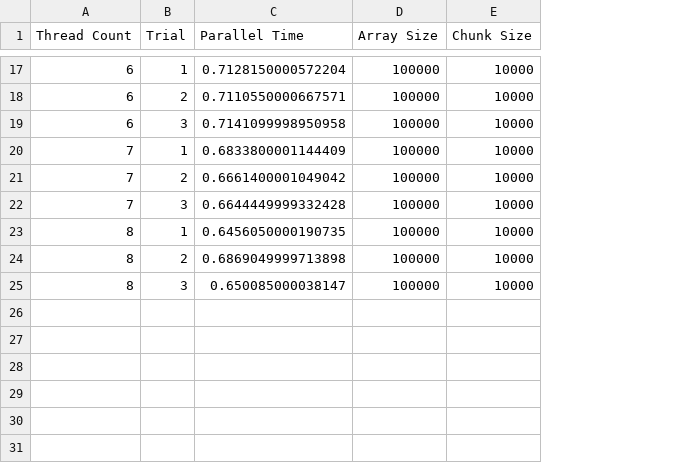
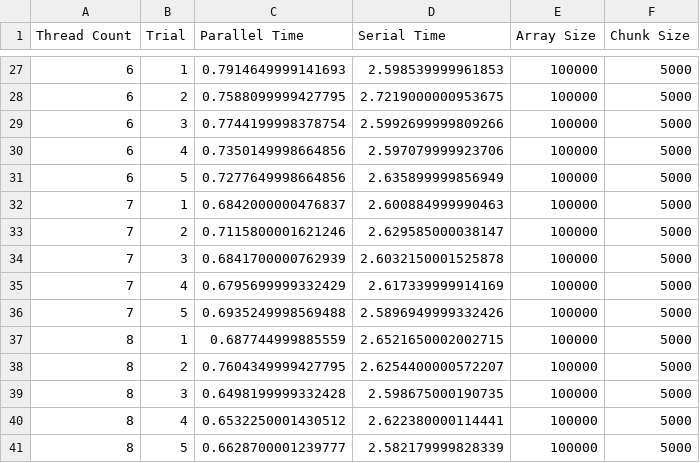
Before and after one commit to jhbarr/CSC-297, a CSV file: Web Workers/Data/map_data.csv, drawn as a sheet; only a part is shown, gaps mark what is left out; addresses are those after the commit; the diff covers the shown part only; the diff names each change by its address in the sheet, - before the commit and + after, or states it on an @@ line.

```diff
--- a/Web Workers/Data/map_data.csv
+++ b/Web Workers/Data/map_data.csv
+column D (Serial Time), rows 27-29: 2.598539999961853 | 2.7219000000953675 | 2.5992699999809266; rows 32-34: 2.600884999990463 | 2.629585000038147 | 2.6032150001525878; rows 37-39: 2.6521650002002715 | 2.6254400000572207 | 2.598675000190735
-C27 (Parallel Time): 0.7128150000572204
+C27 (Parallel Time): 0.7914649999141693
-F27:F29 (Chunk Size): 10000
+F27:F29 (Chunk Size): 5000
-C28 (Parallel Time): 0.7110550000667571
+C28 (Parallel Time): 0.7588099999427795
-C29 (Parallel Time): 0.7141099998950958
+C29 (Parallel Time): 0.7744199998378754
+row 30: 6 | 4 | 0.7350149998664856 | 2.597079999923706 | 100000 | 5000
+row 31: 6 | 5 | 0.7277649998664856 | 2.635899999856949 | 100000 | 5000
-C32 (Parallel Time): 0.6833800001144409
+C32 (Parallel Time): 0.6842000000476837
-F32:F34 (Chunk Size): 10000
+F32:F34 (Chunk Size): 5000
-C33 (Parallel Time): 0.6661400001049042
+C33 (Parallel Time): 0.7115800001621246
-C34 (Parallel Time): 0.6644449999332428
+C34 (Parallel Time): 0.6841700000762939
+row 35: 7 | 4 | 0.6795699999332429 | 2.617339999914169 | 100000 | 5000
+row 36: 7 | 5 | 0.6935249998569488 | 2.5896949999332426 | 100000 | 5000
-C37 (Parallel Time): 0.6456050000190735
+C37 (Parallel Time): 0.687744999885559
-F37:F39 (Chunk Size): 10000
+F37:F39 (Chunk Size): 5000
-C38 (Parallel Time): 0.6869049999713898
+C38 (Parallel Time): 0.7604349999427795
-C39 (Parallel Time): 0.650085000038147
+C39 (Parallel Time): 0.6498199999332428
+row 40: 8 | 4 | 0.6532250001430512 | 2.622380000114441 | 100000 | 5000
+row 41: 8 | 5 | 0.6628700001239777 | 2.582179999828339 | 100000 | 5000
```
Also changed, not shown: 10 added rows and 30 edited cells elsewhere in this file, Web Workers/Data/filter_data.csv, 6 other files.
